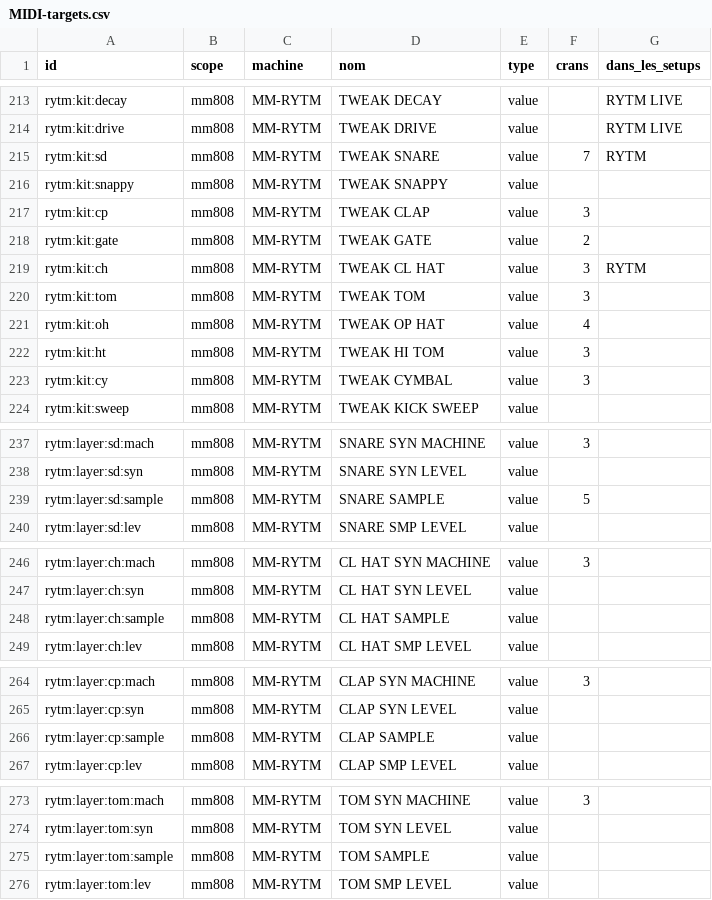
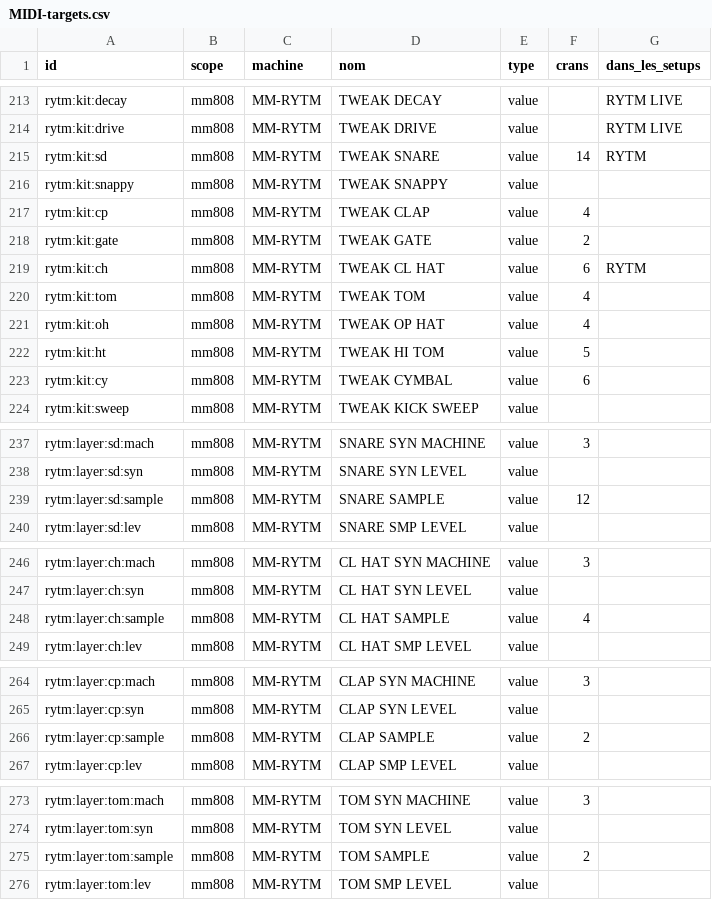
Before and after one commit to mauditemachine/MauditeMachine, a CSV file: docs/midi/MIDI-targets.csv, drawn as a sheet; only a part is shown, gaps mark what is left out; the diff covers the shown part only.

```diff
--- a/docs/midi/MIDI-targets.csv
+++ b/docs/midi/MIDI-targets.csv
@@ -214,11 +214,11 @@ rytm:kit:decay,mm808,MM-RYTM,TWEAK DECAY,value,,RYTM LIVE
 rytm:kit:drive,mm808,MM-RYTM,TWEAK DRIVE,value,,RYTM LIVE
-rytm:kit:sd,mm808,MM-RYTM,TWEAK SNARE,value,7,RYTM
+rytm:kit:sd,mm808,MM-RYTM,TWEAK SNARE,value,14,RYTM
 rytm:kit:snappy,mm808,MM-RYTM,TWEAK SNAPPY,value,,
-rytm:kit:cp,mm808,MM-RYTM,TWEAK CLAP,value,3,
+rytm:kit:cp,mm808,MM-RYTM,TWEAK CLAP,value,4,
 rytm:kit:gate,mm808,MM-RYTM,TWEAK GATE,value,2,
-rytm:kit:ch,mm808,MM-RYTM,TWEAK CL HAT,value,3,RYTM
-rytm:kit:tom,mm808,MM-RYTM,TWEAK TOM,value,3,
+rytm:kit:ch,mm808,MM-RYTM,TWEAK CL HAT,value,6,RYTM
+rytm:kit:tom,mm808,MM-RYTM,TWEAK TOM,value,4,
 rytm:kit:oh,mm808,MM-RYTM,TWEAK OP HAT,value,4,
-rytm:kit:ht,mm808,MM-RYTM,TWEAK HI TOM,value,3,
-rytm:kit:cy,mm808,MM-RYTM,TWEAK CYMBAL,value,3,
+rytm:kit:ht,mm808,MM-RYTM,TWEAK HI TOM,value,5,
+rytm:kit:cy,mm808,MM-RYTM,TWEAK CYMBAL,value,6,
 rytm:kit:sweep,mm808,MM-RYTM,TWEAK KICK SWEEP,value,,
@@ -238,3 +238,3 @@ rytm:layer:sd:mach,mm808,MM-RYTM,SNARE SYN MACHINE,value,3,
 rytm:layer:sd:syn,mm808,MM-RYTM,SNARE SYN LEVEL,value,,
-rytm:layer:sd:sample,mm808,MM-RYTM,SNARE SAMPLE,value,5,
+rytm:layer:sd:sample,mm808,MM-RYTM,SNARE SAMPLE,value,12,
 rytm:layer:sd:lev,mm808,MM-RYTM,SNARE SMP LEVEL,value,,
@@ -247,3 +247,3 @@ rytm:layer:ch:mach,mm808,MM-RYTM,CL HAT SYN MACHINE,value,3,
 rytm:layer:ch:syn,mm808,MM-RYTM,CL HAT SYN LEVEL,value,,
-rytm:layer:ch:sample,mm808,MM-RYTM,CL HAT SAMPLE,value,,
+rytm:layer:ch:sample,mm808,MM-RYTM,CL HAT SAMPLE,value,4,
 rytm:layer:ch:lev,mm808,MM-RYTM,CL HAT SMP LEVEL,value,,
@@ -265,3 +265,3 @@ rytm:layer:cp:mach,mm808,MM-RYTM,CLAP SYN MACHINE,value,3,
 rytm:layer:cp:syn,mm808,MM-RYTM,CLAP SYN LEVEL,value,,
-rytm:layer:cp:sample,mm808,MM-RYTM,CLAP SAMPLE,value,,
+rytm:layer:cp:sample,mm808,MM-RYTM,CLAP SAMPLE,value,2,
 rytm:layer:cp:lev,mm808,MM-RYTM,CLAP SMP LEVEL,value,,
@@ -274,3 +274,3 @@ rytm:layer:tom:mach,mm808,MM-RYTM,TOM SYN MACHINE,value,3,
 rytm:layer:tom:syn,mm808,MM-RYTM,TOM SYN LEVEL,value,,
-rytm:layer:tom:sample,mm808,MM-RYTM,TOM SAMPLE,value,,
+rytm:layer:tom:sample,mm808,MM-RYTM,TOM SAMPLE,value,2,
 rytm:layer:tom:lev,mm808,MM-RYTM,TOM SMP LEVEL,value,,
```
Also changed, not shown: 2 edited cells elsewhere in this file, docs/midi/MIDI-roto-setups.csv, 4 other files.
